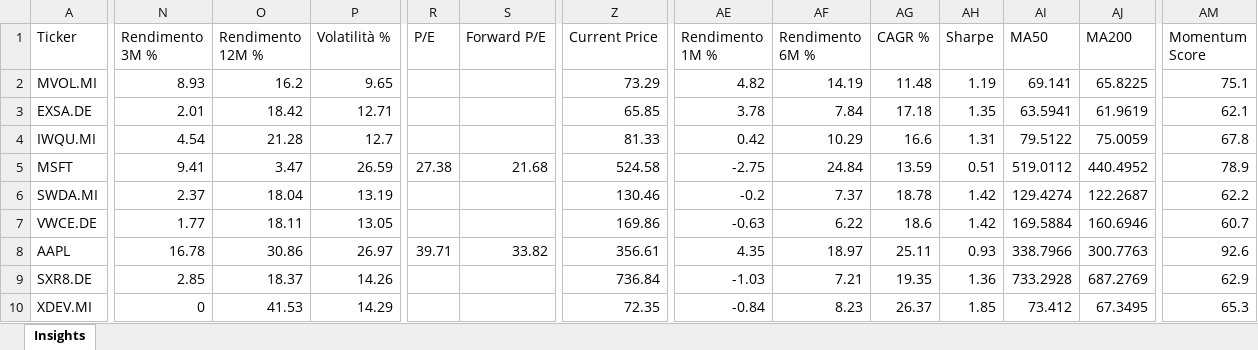
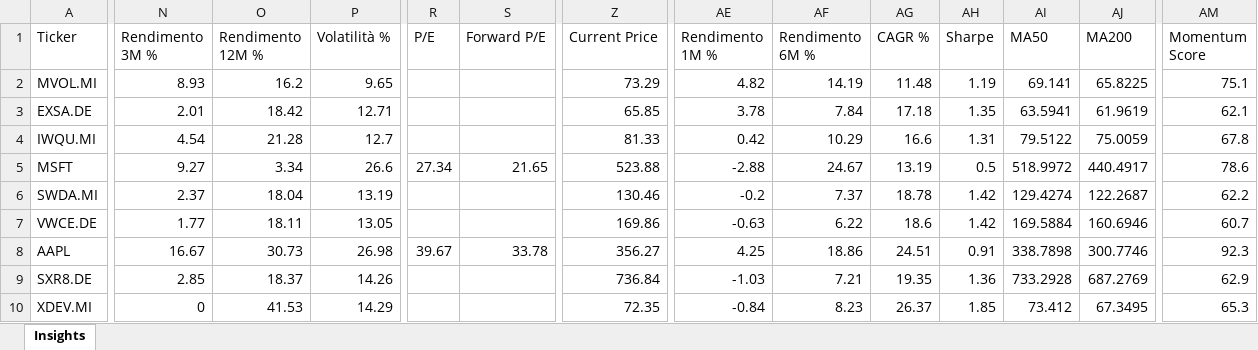
Before and after one commit to mirkomazzacuva/etf-intelligence-agent, an Excel workbook: AlphaForge_Insights.xlsx, sheet Insights, drawn as a sheet; only a part is shown, gaps mark what is left out; values as stored, in another font and other column widths than the file's, no borders; the diff covers the shown part only; the diff names each change by its address in the sheet, - before the commit and + after, or states it on an @@ line.

```diff
--- a/AlphaForge_Insights.xlsx (sheet Insights)
+++ b/AlphaForge_Insights.xlsx (sheet Insights)
-N5 (Rendimento 3M %): 9.41
+N5 (Rendimento 3M %): 9.27
-O5 (Rendimento 12M %): 3.47
+O5 (Rendimento 12M %): 3.34
-P5 (Volatilità %): 26.59
+P5 (Volatilità %): 26.6
-R5 (P/E): 27.38
+R5 (P/E): 27.34
-S5 (Forward P/E): 21.68
+S5 (Forward P/E): 21.65
-Z5 (Current Price): 524.58
+Z5 (Current Price): 523.88
-AE5 (Rendimento 1M %): -2.75
+AE5 (Rendimento 1M %): -2.88
-AF5 (Rendimento 6M %): 24.84
+AF5 (Rendimento 6M %): 24.67
-AG5 (CAGR %): 13.59
+AG5 (CAGR %): 13.19
-AH5 (Sharpe): 0.51
+AH5 (Sharpe): 0.5
-AI5 (MA50): 519.0112
+AI5 (MA50): 518.9972
-AJ5 (MA200): 440.4952
+AJ5 (MA200): 440.4917
-AM5 (Momentum Score): 78.9
+AM5 (Momentum Score): 78.6
-N8 (Rendimento 3M %): 16.78
+N8 (Rendimento 3M %): 16.67
-O8 (Rendimento 12M %): 30.86
+O8 (Rendimento 12M %): 30.73
-P8 (Volatilità %): 26.97
+P8 (Volatilità %): 26.98
-R8 (P/E): 39.71
+R8 (P/E): 39.67
-S8 (Forward P/E): 33.82
+S8 (Forward P/E): 33.78
-Z8 (Current Price): 356.61
+Z8 (Current Price): 356.27
-AE8 (Rendimento 1M %): 4.35
+AE8 (Rendimento 1M %): 4.25
-AF8 (Rendimento 6M %): 18.97
+AF8 (Rendimento 6M %): 18.86
-AG8 (CAGR %): 25.11
+AG8 (CAGR %): 24.51
-AH8 (Sharpe): 0.93
+AH8 (Sharpe): 0.91
-AI8 (MA50): 338.7966
+AI8 (MA50): 338.7898
-AJ8 (MA200): 300.7763
+AJ8 (MA200): 300.7746
-AM8 (Momentum Score): 92.6
+AM8 (Momentum Score): 92.3
```
Also changed, not shown: 154 edited cells elsewhere in this sheet, AlphaForge_Action_Plan.xlsx, AlphaForge_Fund_Performance.xlsx, 28 other files.
